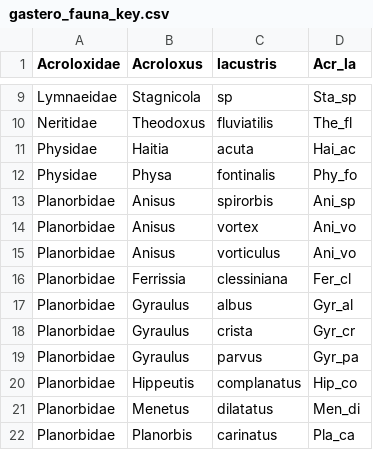
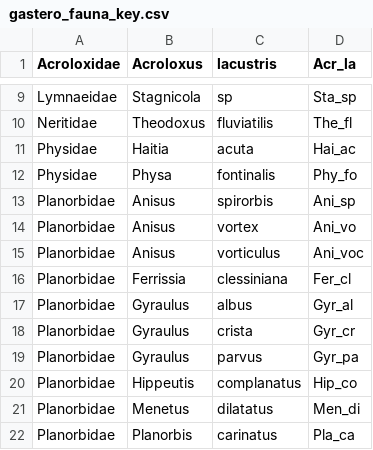
Before and after one commit to pennekampster/Bayesian_thinking_UZH, a CSV file: Group_projects/SDM_Rhone_snails/data/gastero_fauna_key.csv, drawn as a sheet; only a part is shown, gaps mark what is left out.

Commit message:
prepare easy to use dataset

```diff
--- a/Group_projects/SDM_Rhone_snails/data/gastero_fauna_key.csv
+++ b/Group_projects/SDM_Rhone_snails/data/gastero_fauna_key.csv
@@ -14,3 +14,3 @@ Planorbidae;Anisus;spirorbis;Ani_sp
 Planorbidae;Anisus;vortex;Ani_vo
-Planorbidae;Anisus;vorticulus;Ani_vo
+Planorbidae;Anisus;vorticulus;Ani_voc
 Planorbidae;Ferrissia;clessiniana;Fer_cl
```
Also changed, not shown: 6 other files.
